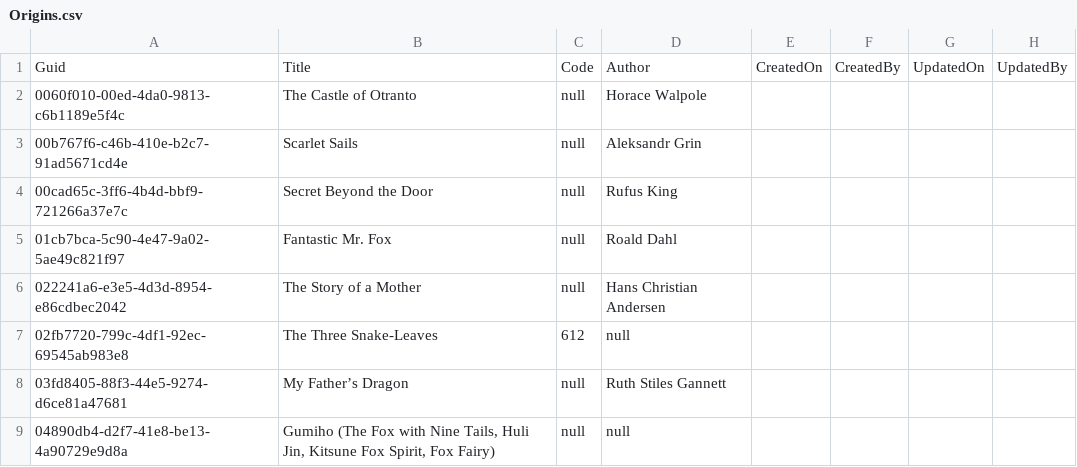
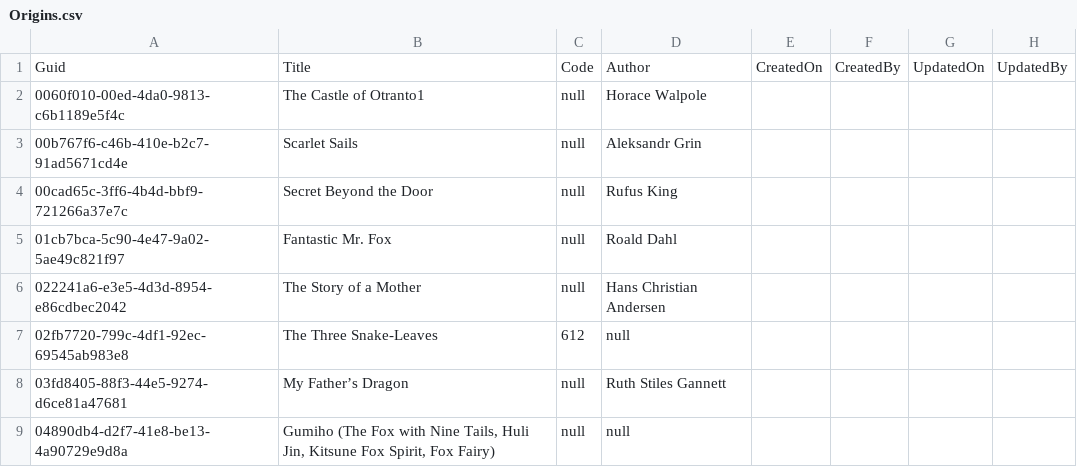
Before and after one commit to International-Fairy-Tale-Filmography/data, a CSV file: csv/Origins.csv, drawn as a sheet; only a part is shown.

Commit message:
updating Origins.csv

```diff
--- a/csv/Origins.csv
+++ b/csv/Origins.csv
@@ -1,3 +1,3 @@
 Guid,Title,Code,Author,CreatedOn,CreatedBy,UpdatedOn,UpdatedBy
-0060f010-00ed-4da0-9813-c6b1189e5f4c,The Castle of Otranto,null,Horace Walpole,,,,
+0060f010-00ed-4da0-9813-c6b1189e5f4c,The Castle of Otranto1,null,Horace Walpole,,,,
 00b767f6-c46b-410e-b2c7-91ad5671cd4e,Scarlet Sails,null,Aleksandr Grin,,,,
```
